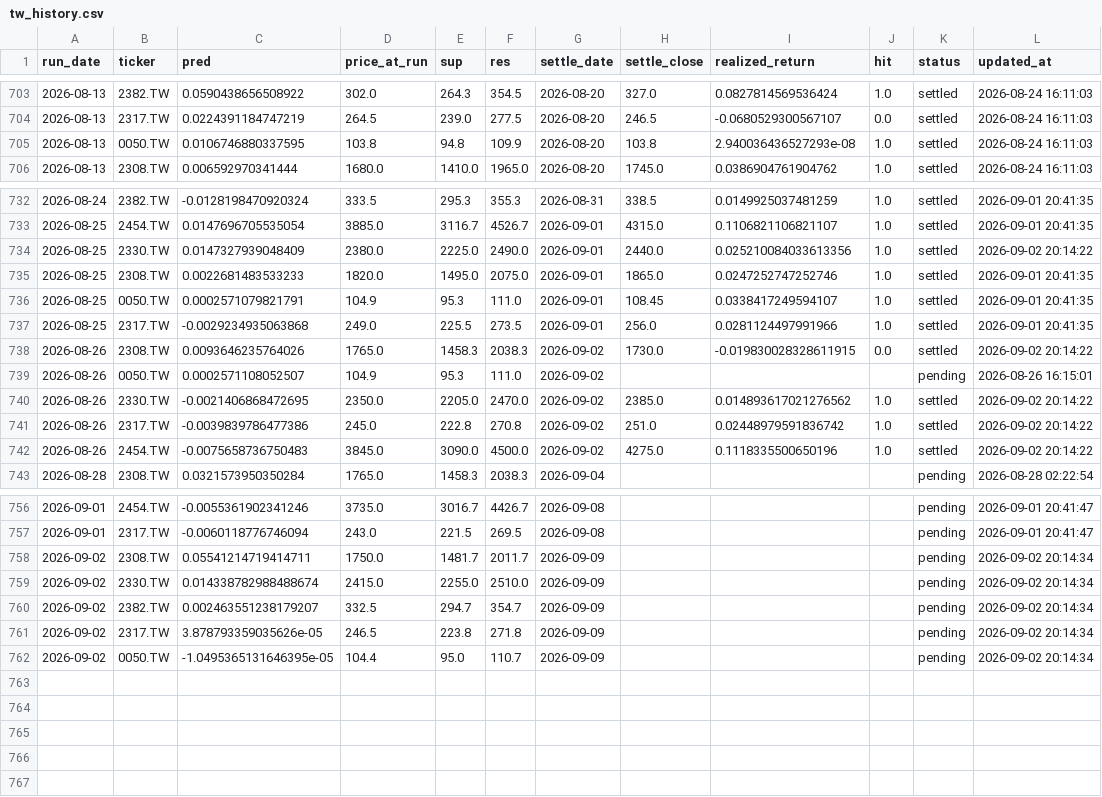
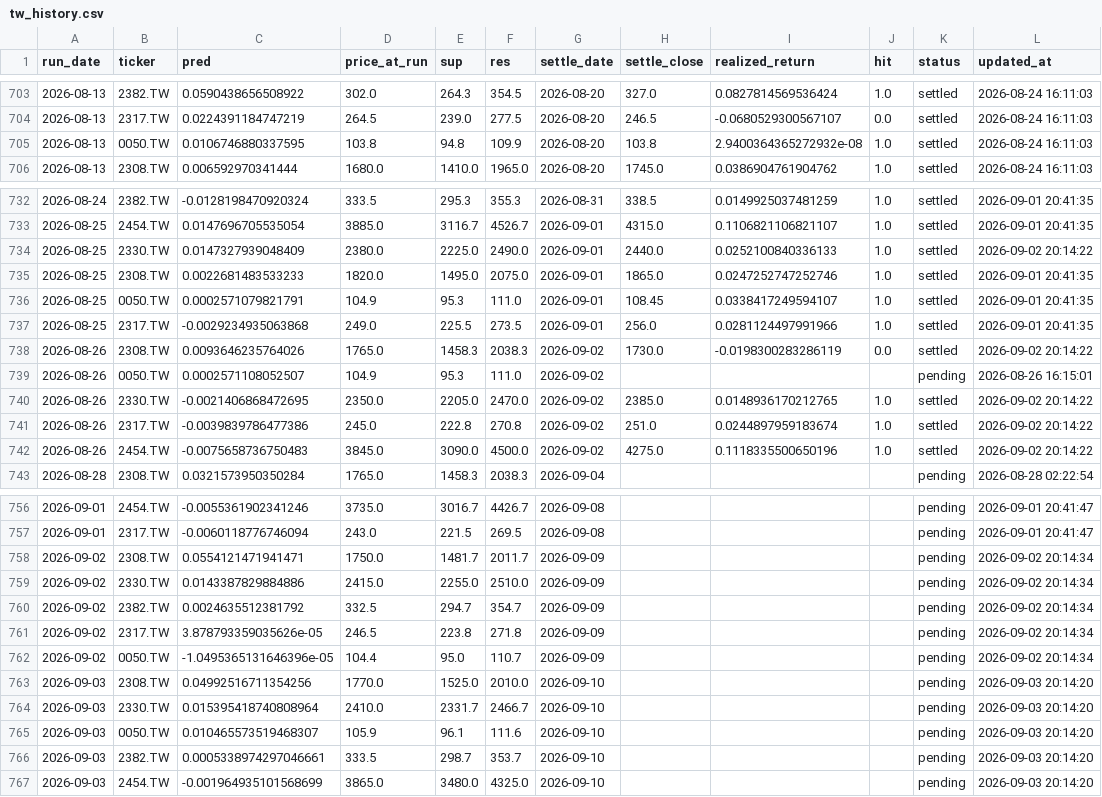
Before and after one commit to chehao0221/taiwan-stock-ai, a CSV file: tw_history.csv, drawn as a sheet; only a part is shown, gaps mark what is left out.

```diff
--- a/tw_history.csv
+++ b/tw_history.csv
@@ -704,3 +704,3 @@
 2026-08-13,2317.TW,0.0224391184747219,264.5,239.0,277.5,2026-08-20,246.5,-0.0680529300567107,0.0,settled,2026-08-24 16:11:03
-2026-08-13,0050.TW,0.0106746880337595,103.8,94.8,109.9,2026-08-20,103.8,2.940036436527293e-08,1.0,settled,2026-08-24 16:11:03
+2026-08-13,0050.TW,0.0106746880337595,103.8,94.8,109.9,2026-08-20,103.8,2.9400364365272932e-08,1.0,settled,2026-08-24 16:11:03
 2026-08-13,2308.TW,0.006592970341444,1680.0,1410.0,1965.0,2026-08-20,1745.0,0.0386904761904762,1.0,settled,2026-08-24 16:11:03
@@ -733,3 +733,3 @@
 2026-08-25,2454.TW,0.0147696705535054,3885.0,3116.7,4526.7,2026-09-01,4315.0,0.1106821106821107,1.0,settled,2026-09-01 20:41:35
-2026-08-25,2330.TW,0.0147327939048409,2380.0,2225.0,2490.0,2026-09-01,2440.0,0.025210084033613356,1.0,settled,2026-09-02 20:14:22
+2026-08-25,2330.TW,0.0147327939048409,2380.0,2225.0,2490.0,2026-09-01,2440.0,0.0252100840336133,1.0,settled,2026-09-02 20:14:22
 2026-08-25,2308.TW,0.0022681483533233,1820.0,1495.0,2075.0,2026-09-01,1865.0,0.0247252747252746,1.0,settled,2026-09-01 20:41:35
@@ -737,6 +737,6 @@
 2026-08-25,2317.TW,-0.0029234935063868,249.0,225.5,273.5,2026-09-01,256.0,0.0281124497991966,1.0,settled,2026-09-01 20:41:35
-2026-08-26,2308.TW,0.0093646235764026,1765.0,1458.3,2038.3,2026-09-02,1730.0,-0.019830028328611915,0.0,settled,2026-09-02 20:14:22
+2026-08-26,2308.TW,0.0093646235764026,1765.0,1458.3,2038.3,2026-09-02,1730.0,-0.0198300283286119,0.0,settled,2026-09-02 20:14:22
 2026-08-26,0050.TW,0.0002571108052507,104.9,95.3,111.0,2026-09-02,,,,pending,2026-08-26 16:15:01
-2026-08-26,2330.TW,-0.0021406868472695,2350.0,2205.0,2470.0,2026-09-02,2385.0,0.014893617021276562,1.0,settled,2026-09-02 20:14:22
-2026-08-26,2317.TW,-0.0039839786477386,245.0,222.8,270.8,2026-09-02,251.0,0.02448979591836742,1.0,settled,2026-09-02 20:14:22
+2026-08-26,2330.TW,-0.0021406868472695,2350.0,2205.0,2470.0,2026-09-02,2385.0,0.0148936170212765,1.0,settled,2026-09-02 20:14:22
+2026-08-26,2317.TW,-0.0039839786477386,245.0,222.8,270.8,2026-09-02,251.0,0.0244897959183674,1.0,settled,2026-09-02 20:14:22
 2026-08-26,2454.TW,-0.0075658736750483,3845.0,3090.0,4500.0,2026-09-02,4275.0,0.1118335500650196,1.0,settled,2026-09-02 20:14:22
@@ -757,6 +757,11 @@
 2026-09-01,2317.TW,-0.0060118776746094,243.0,221.5,269.5,2026-09-08,,,,pending,2026-09-01 20:41:47
-2026-09-02,2308.TW,0.05541214719414711,1750.0,1481.7,2011.7,2026-09-09,,,,pending,2026-09-02 20:14:34
-2026-09-02,2330.TW,0.014338782988488674,2415.0,2255.0,2510.0,2026-09-09,,,,pending,2026-09-02 20:14:34
-2026-09-02,2382.TW,0.002463551238179207,332.5,294.7,354.7,2026-09-09,,,,pending,2026-09-02 20:14:34
+2026-09-02,2308.TW,0.0554121471941471,1750.0,1481.7,2011.7,2026-09-09,,,,pending,2026-09-02 20:14:34
+2026-09-02,2330.TW,0.0143387829884886,2415.0,2255.0,2510.0,2026-09-09,,,,pending,2026-09-02 20:14:34
+2026-09-02,2382.TW,0.0024635512381792,332.5,294.7,354.7,2026-09-09,,,,pending,2026-09-02 20:14:34
 2026-09-02,2317.TW,3.878793359035626e-05,246.5,223.8,271.8,2026-09-09,,,,pending,2026-09-02 20:14:34
-2026-09-02,0050.TW,-1.0495365131646395e-05,104.4,95.0,110.7,2026-09-09,,,,pending,2026-09-02 20:14:34
+2026-09-02,0050.TW,-1.0495365131646396e-05,104.4,95.0,110.7,2026-09-09,,,,pending,2026-09-02 20:14:34
+2026-09-03,2308.TW,0.04992516711354256,1770.0,1525.0,2010.0,2026-09-10,,,,pending,2026-09-03 20:14:20
+2026-09-03,2330.TW,0.015395418740808964,2410.0,2331.7,2466.7,2026-09-10,,,,pending,2026-09-03 20:14:20
+2026-09-03,0050.TW,0.010465573519468307,105.9,96.1,111.6,2026-09-10,,,,pending,2026-09-03 20:14:20
+2026-09-03,2382.TW,0.0005338974297046661,333.5,298.7,353.7,2026-09-10,,,,pending,2026-09-03 20:14:20
+2026-09-03,2454.TW,-0.001964935101568699,3865.0,3480.0,4325.0,2026-09-10,,,,pending,2026-09-03 20:14:20
```
